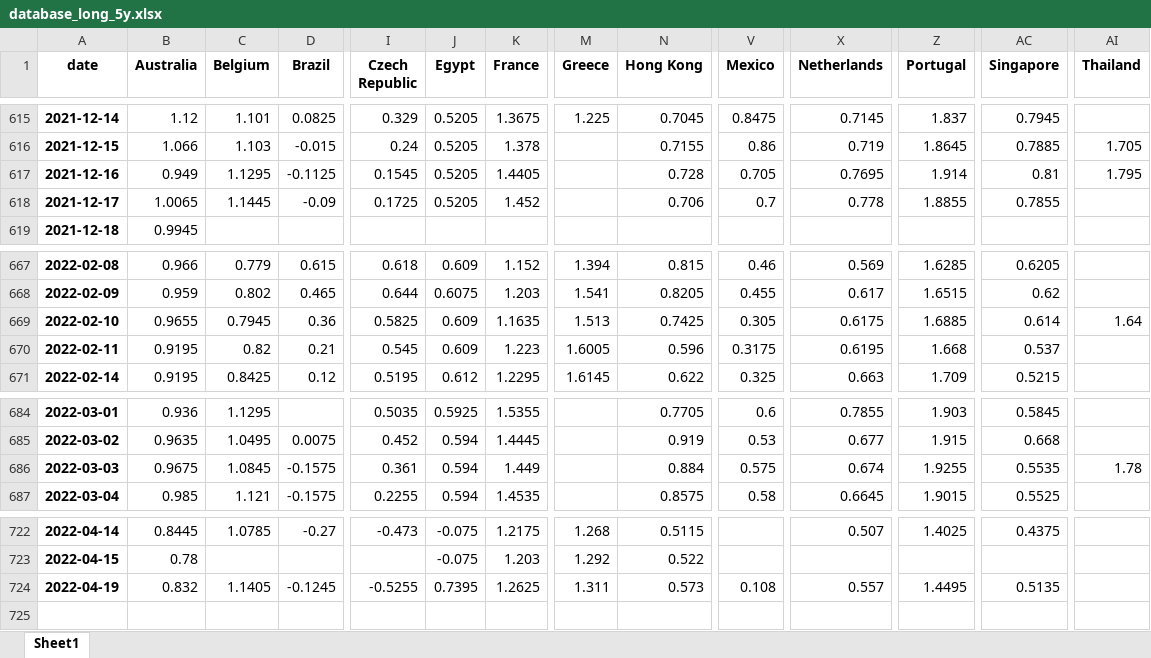
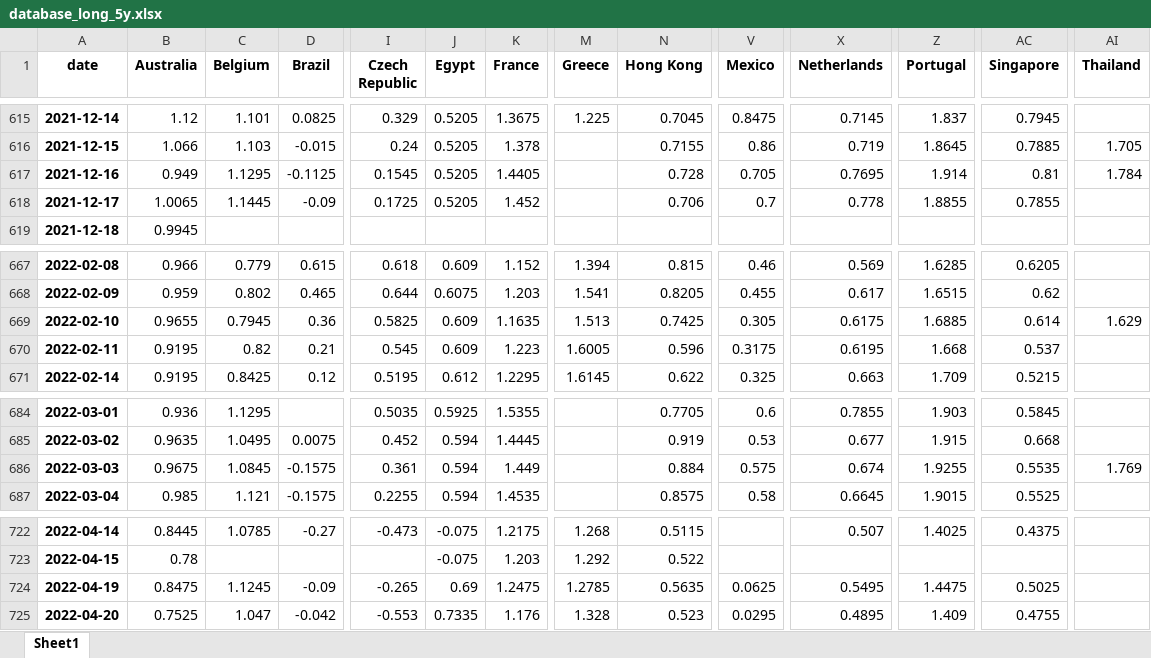
Before and after one commit to cober-data/curvature_database, an Excel workbook: database_long_5y.xlsx, sheet Sheet1, drawn as a sheet; only a part is shown, gaps mark what is left out; values as stored, in another font and other column widths than the file's, no borders; rows hold the shown columns only; the diff covers the shown part only; the diff names each change by its address in the sheet, - before the commit and + after, or states it on an @@ line.

```diff
--- a/database_long_5y.xlsx (sheet Sheet1)
+++ b/database_long_5y.xlsx (sheet Sheet1)
-AI617 (Thailand): 1.795
+AI617 (Thailand): 1.784
-AI669 (Thailand): 1.64
+AI669 (Thailand): 1.629
-AI686 (Thailand): 1.78
+AI686 (Thailand): 1.769
-B724 (Australia): 0.832
+B724 (Australia): 0.8475
-C724 (Belgium): 1.1405
+C724 (Belgium): 1.1245
-D724 (Brazil): -0.1245
+D724 (Brazil): -0.09
-I724 (Czech Republic): -0.5255
+I724 (Czech Republic): -0.265
-J724 (Egypt): 0.7395
+J724 (Egypt): 0.69
-K724 (France): 1.2625
+K724 (France): 1.2475
-M724 (Greece): 1.311
+M724 (Greece): 1.2785
-N724 (Hong Kong): 0.573
+N724 (Hong Kong): 0.5635
-V724 (Mexico): 0.108
+V724 (Mexico): 0.0625
-X724 (Netherlands): 0.557
+X724 (Netherlands): 0.5495
-Z724 (Portugal): 1.4495
+Z724 (Portugal): 1.4475
-AC724 (Singapore): 0.5135
+AC724 (Singapore): 0.5025
+row 725: 2022-04-20 | 0.7525 | 1.047 | -0.042 | -0.553 | 0.7335 | 1.176 | 1.328 | 0.523 | 0.0295 | 0.4895 | 1.409 | 0.4755
```
Also changed, not shown: 16 edited cells elsewhere in this sheet, Bonds_India.xlsx, Bonds_Italy.xlsx, 39 other files.
